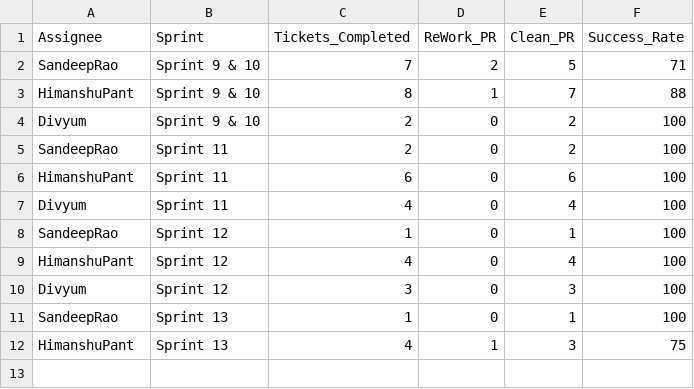
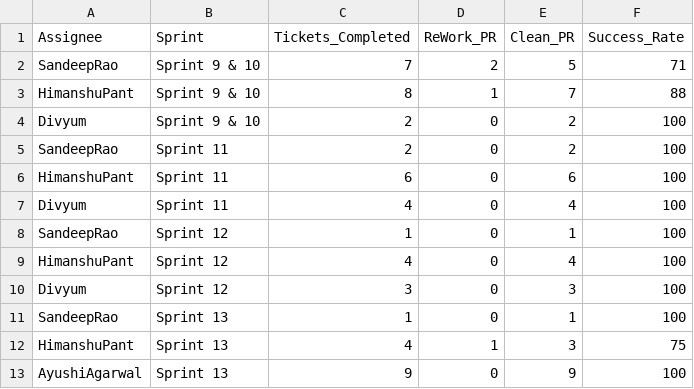
Before and after one commit to DenimSimbhu/CHS_CHN, a CSV file: pr_percent.csv, drawn as a sheet; the diff names each change by its address in the sheet, - before the commit and + after, or states it on an @@ line.

Commit message:
Add files via upload

```diff
--- a/pr_percent.csv
+++ b/pr_percent.csv
+row 13: AyushiAgarwal | Sprint 13 | 9 | 0 | 9 | 100
```
